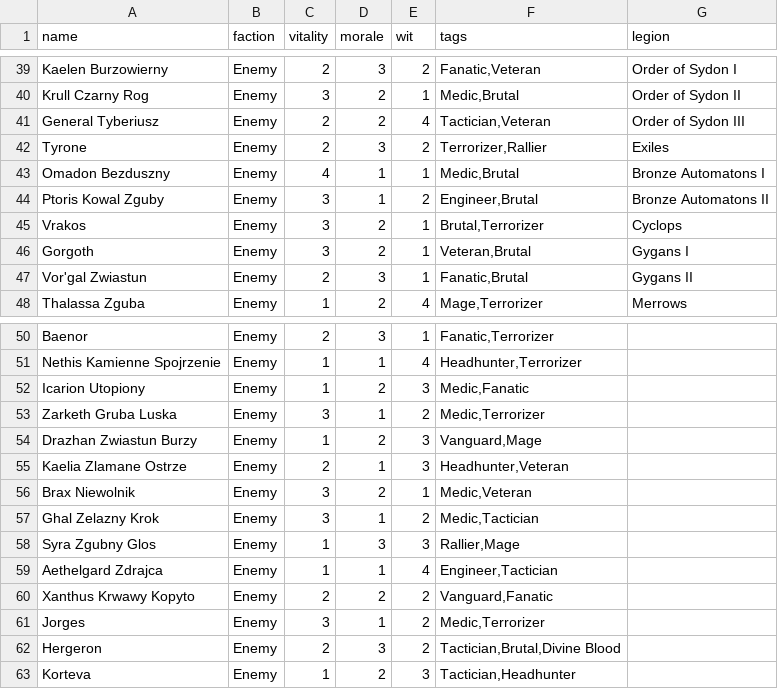
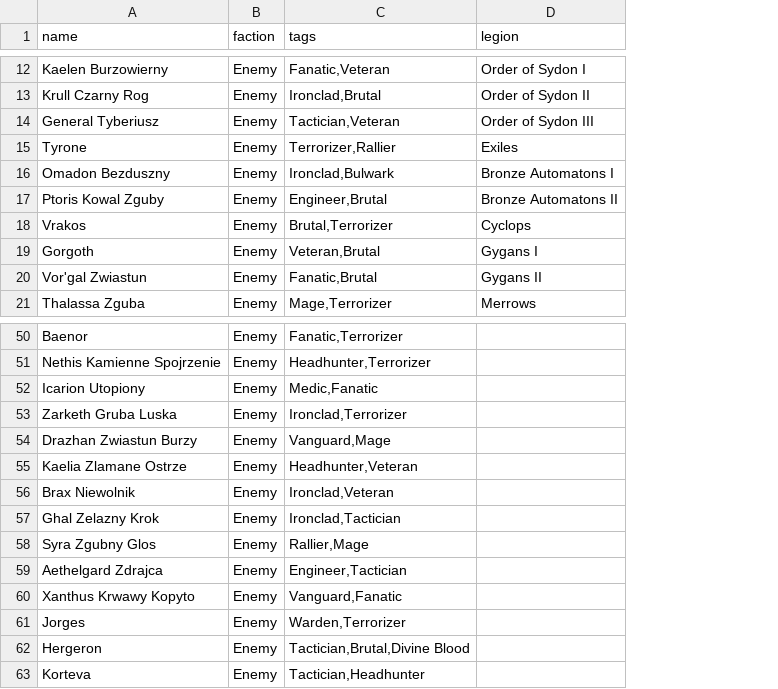
Before and after one commit to karpiq24/battle-of-mytros, a CSV file: commanders.csv, drawn as a sheet; only a part is shown, gaps mark what is left out; removed rows and columns are numbered as before the commit, all else as after; the diff covers the shown part only; the diff names each change by its address in the sheet, - before the commit and + after, or states it on an @@ line.

```diff
--- a/commanders.csv
+++ b/commanders.csv
-column C (vitality), rows 39-48: 2 | 3 | 2 | 2 | 4 | 3 | 3 | 3 | 2 | 1; rows 50-63: 2 | 1 | 1 | 3 | 1 | 2 | 3 | 3 | 1 | 1 | 2 | 3 | 2 | 1
-column D (morale), rows 39-48: 3 | 2 | 2 | 3 | 1 | 1 | 2 | 2 | 3 | 2; rows 50-63: 3 | 1 | 2 | 1 | 2 | 1 | 2 | 1 | 3 | 1 | 2 | 1 | 3 | 2
-column E (wit), rows 39-48: 2 | 1 | 4 | 2 | 1 | 2 | 1 | 1 | 1 | 4; rows 50-63: 1 | 4 | 3 | 2 | 3 | 3 | 1 | 2 | 3 | 4 | 2 | 2 | 2 | 3
-C13 (tags): Medic,Brutal
+C13 (tags): Ironclad,Brutal
-C16 (tags): Medic,Brutal
+C16 (tags): Ironclad,Bulwark
-C53 (tags): Medic,Terrorizer
+C53 (tags): Ironclad,Terrorizer
-C56 (tags): Medic,Veteran
+C56 (tags): Ironclad,Veteran
-C57 (tags): Medic,Tactician
+C57 (tags): Ironclad,Tactician
-C61 (tags): Medic,Terrorizer
+C61 (tags): Warden,Terrorizer
```
Also changed, not shown: 14 added rows, 14 removed rows, 13 moved rows and 8 edited cells elsewhere in this file, legions.csv, 54 other files.
